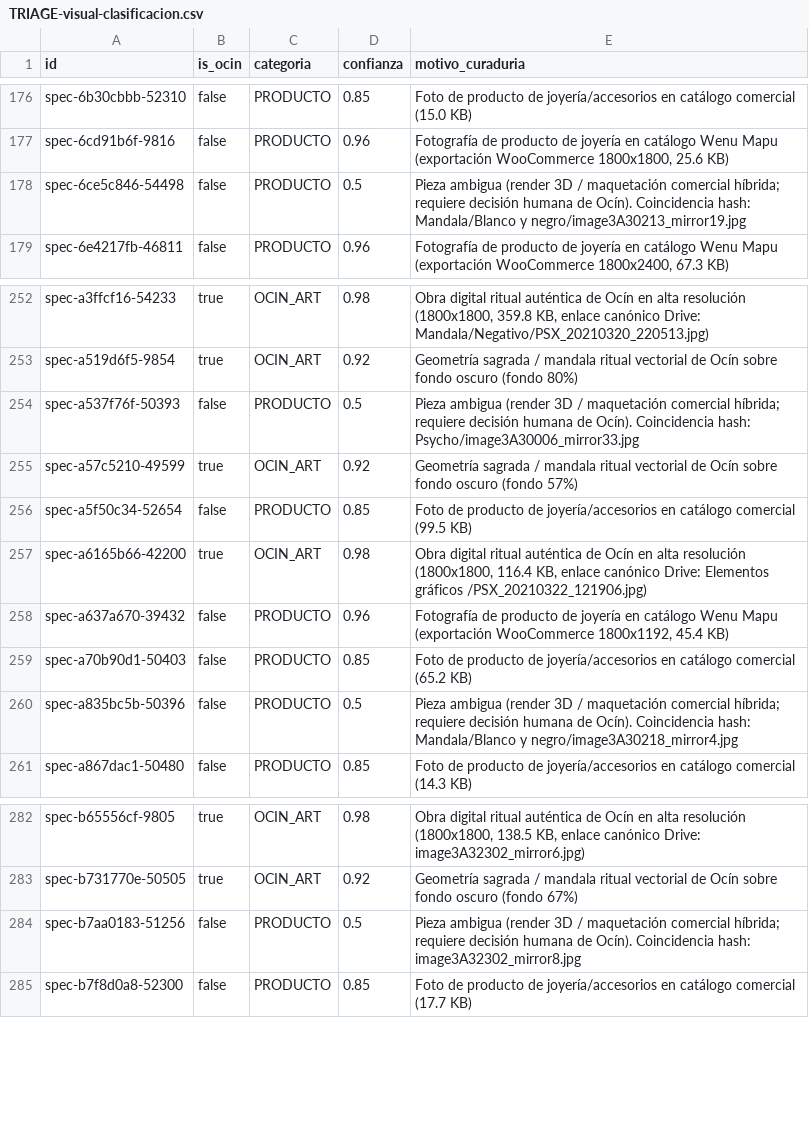
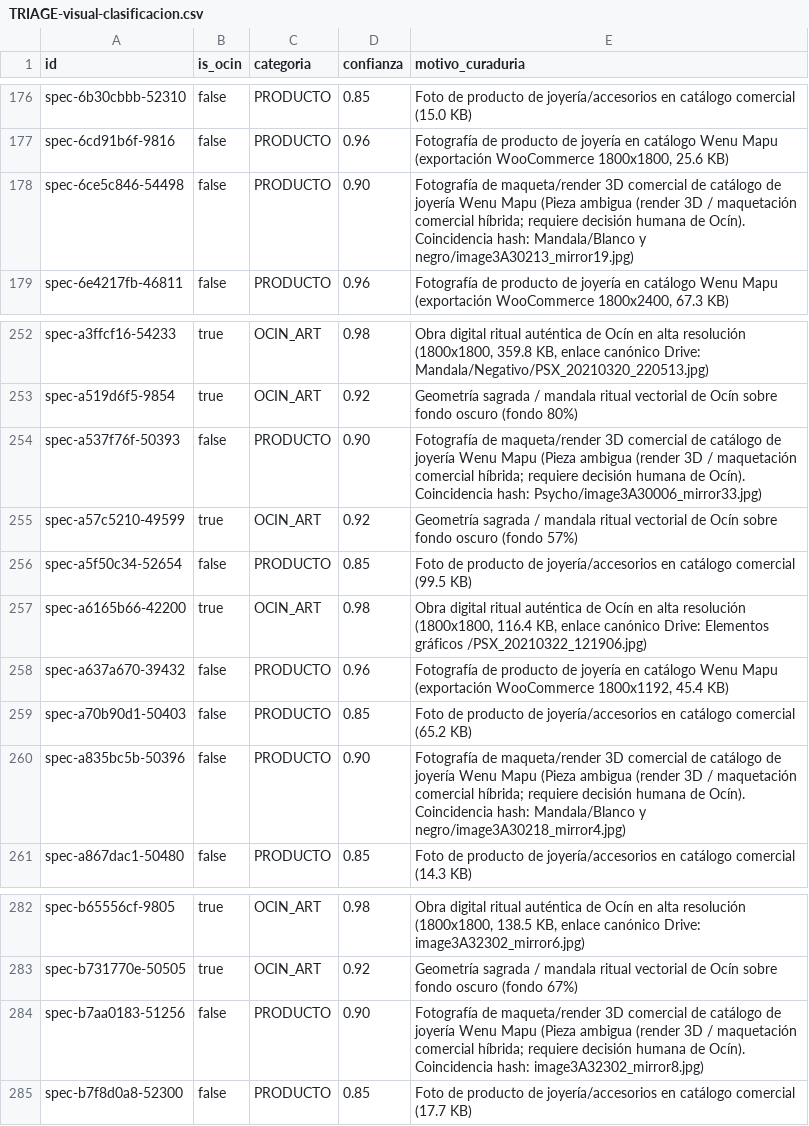
Before and after one commit to wenumapu8-droid/wenu-frontend, a CSV file: ops/triage/TRIAGE-visual-clasificacion.csv, drawn as a sheet; only a part is shown, gaps mark what is left out; the diff covers the shown part only.

```diff
--- a/ops/triage/TRIAGE-visual-clasificacion.csv
+++ b/ops/triage/TRIAGE-visual-clasificacion.csv
@@ -177,3 +177,3 @@ spec-6b30cbbb-52310,false,PRODUCTO,0.85,Foto de producto de joyería/accesorios
 spec-6cd91b6f-9816,false,PRODUCTO,0.96,"Fotografía de producto de joyería en catálogo Wenu Mapu (exportación WooCommerce 1800x1800, 25.6 KB)"
-spec-6ce5c846-54498,false,PRODUCTO,0.5,Pieza ambigua (render 3D / maquetación comercial híbrida; requiere decisión humana de Ocín). Coincidencia hash: Mandala/Blanco y negro/image3A30213_mirror19.jpg
+spec-6ce5c846-54498,false,PRODUCTO,0.90,Fotografía de maqueta/render 3D comercial de catálogo de joyería Wenu Mapu (Pieza ambigua (render 3D / maquetación comercial híbrida; requiere decisión humana de Ocín). Coincidencia hash: Mandala/Blanco y negro/image3A30213_mirror19.jpg)
 spec-6e4217fb-46811,false,PRODUCTO,0.96,"Fotografía de producto de joyería en catálogo Wenu Mapu (exportación WooCommerce 1800x2400, 67.3 KB)"
@@ -253,3 +253,3 @@ spec-a3ffcf16-54233,true,OCIN_ART,0.98,"Obra digital ritual auténtica de Ocín
 spec-a519d6f5-9854,true,OCIN_ART,0.92,Geometría sagrada / mandala ritual vectorial de Ocín sobre fondo oscuro (fondo 80%)
-spec-a537f76f-50393,false,PRODUCTO,0.5,Pieza ambigua (render 3D / maquetación comercial híbrida; requiere decisión humana de Ocín). Coincidencia hash: Psycho/image3A30006_mirror33.jpg
+spec-a537f76f-50393,false,PRODUCTO,0.90,Fotografía de maqueta/render 3D comercial de catálogo de joyería Wenu Mapu (Pieza ambigua (render 3D / maquetación comercial híbrida; requiere decisión humana de Ocín). Coincidencia hash: Psycho/image3A30006_mirror33.jpg)
 spec-a57c5210-49599,true,OCIN_ART,0.92,Geometría sagrada / mandala ritual vectorial de Ocín sobre fondo oscuro (fondo 57%)
@@ -259,3 +259,3 @@ spec-a637a670-39432,false,PRODUCTO,0.96,"Fotografía de producto de joyería en
 spec-a70b90d1-50403,false,PRODUCTO,0.85,Foto de producto de joyería/accesorios en catálogo comercial (65.2 KB)
-spec-a835bc5b-50396,false,PRODUCTO,0.5,Pieza ambigua (render 3D / maquetación comercial híbrida; requiere decisión humana de Ocín). Coincidencia hash: Mandala/Blanco y negro/image3A30218_mirror4.jpg
+spec-a835bc5b-50396,false,PRODUCTO,0.90,Fotografía de maqueta/render 3D comercial de catálogo de joyería Wenu Mapu (Pieza ambigua (render 3D / maquetación comercial híbrida; requiere decisión humana de Ocín). Coincidencia hash: Mandala/Blanco y negro/image3A30218_mirror4.jpg)
 spec-a867dac1-50480,false,PRODUCTO,0.85,Foto de producto de joyería/accesorios en catálogo comercial (14.3 KB)
@@ -283,3 +283,3 @@ spec-b65556cf-9805,true,OCIN_ART,0.98,"Obra digital ritual auténtica de Ocín e
 spec-b731770e-50505,true,OCIN_ART,0.92,Geometría sagrada / mandala ritual vectorial de Ocín sobre fondo oscuro (fondo 67%)
-spec-b7aa0183-51256,false,PRODUCTO,0.5,Pieza ambigua (render 3D / maquetación comercial híbrida; requiere decisión humana de Ocín). Coincidencia hash: image3A32302_mirror8.jpg
+spec-b7aa0183-51256,false,PRODUCTO,0.90,Fotografía de maqueta/render 3D comercial de catálogo de joyería Wenu Mapu (Pieza ambigua (render 3D / maquetación comercial híbrida; requiere decisión humana de Ocín). Coincidencia hash: image3A32302_mirror8.jpg)
 spec-b7f8d0a8-52300,false,PRODUCTO,0.85,Foto de producto de joyería/accesorios en catálogo comercial (17.7 KB)
```
Also changed, not shown: 12 edited cells elsewhere in this file, 3 other files.
